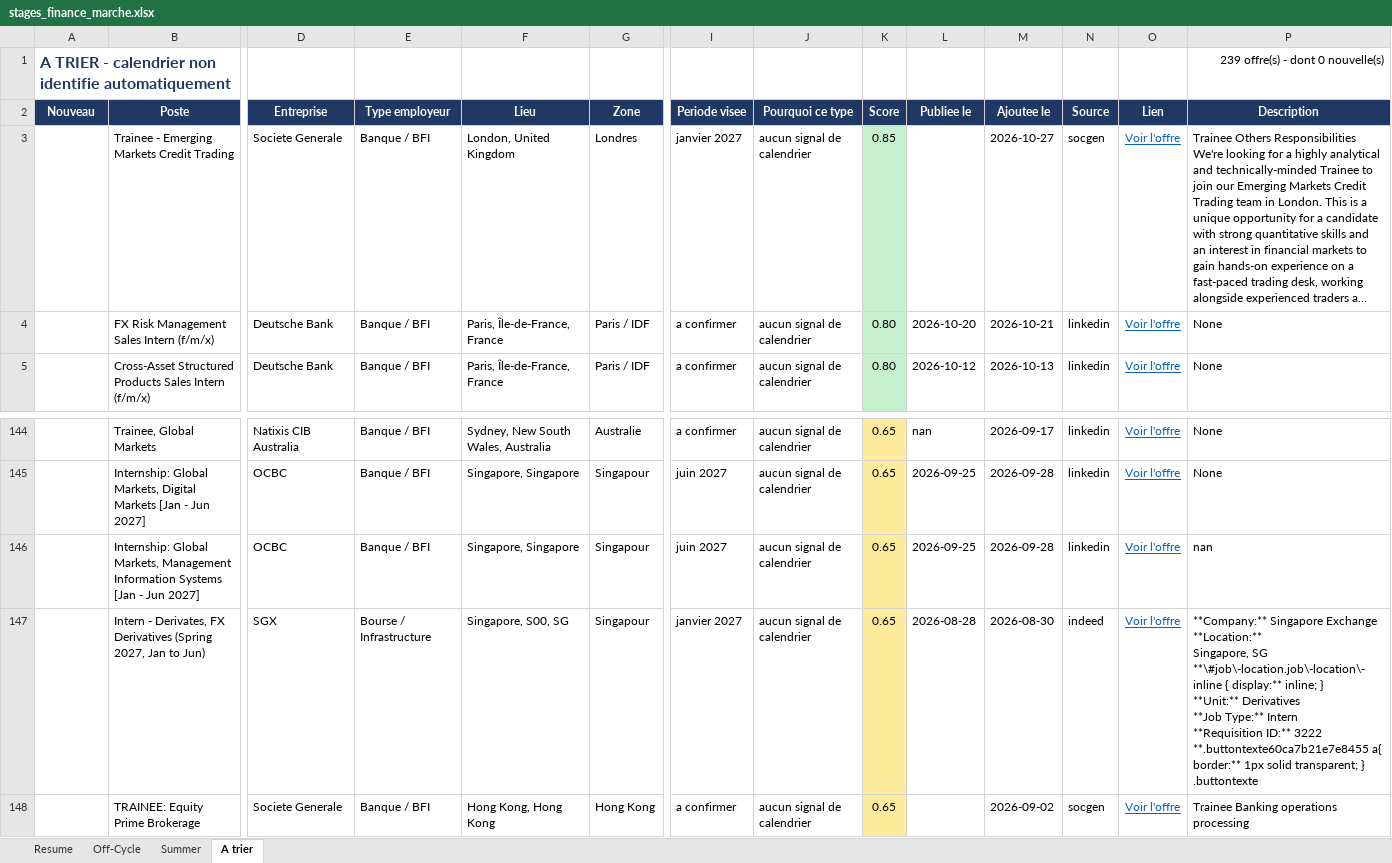
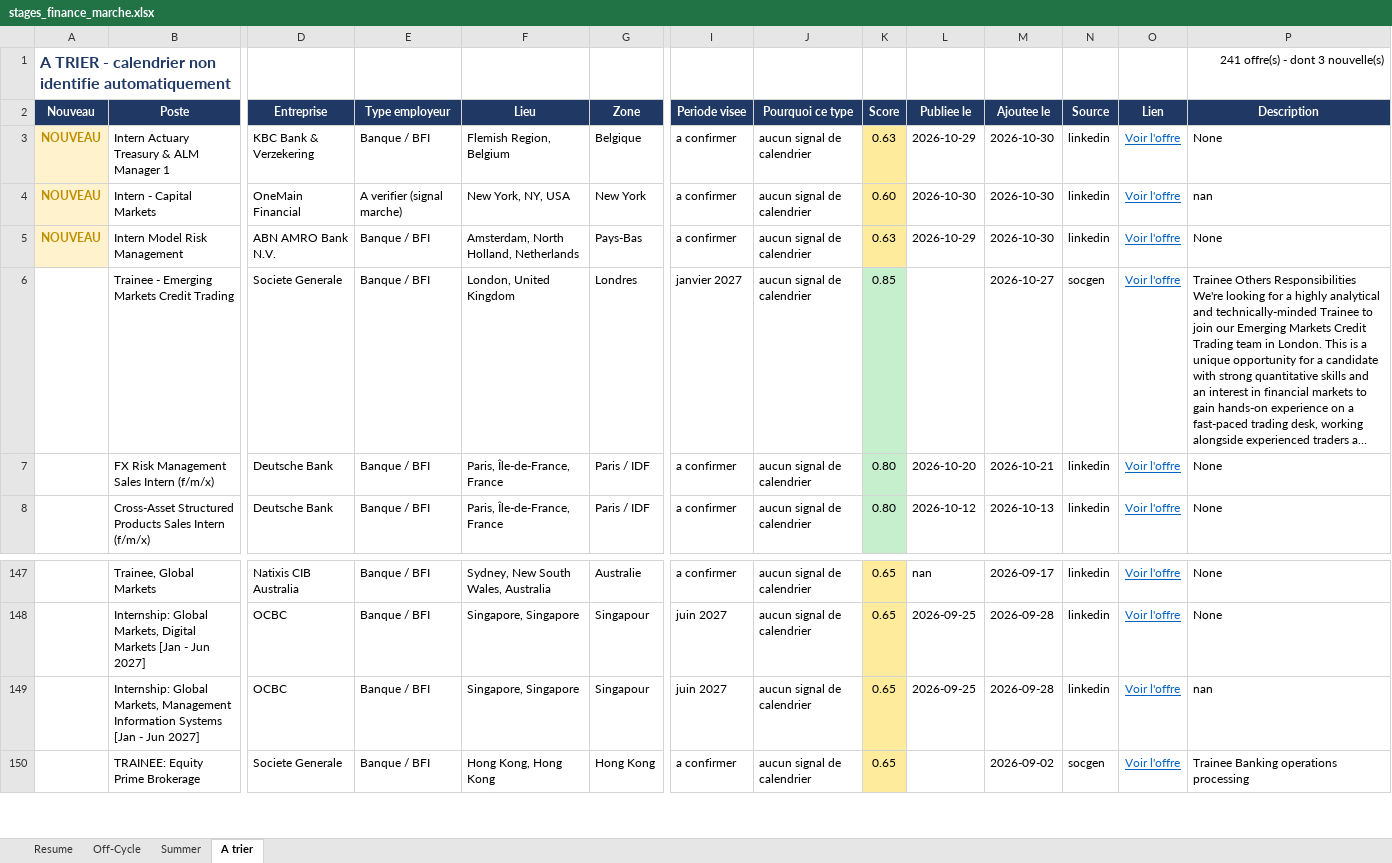
Before and after one commit to sasa2302/finance-internship-scraper, an Excel workbook: data/stages_finance_marche.xlsx, sheet A trier, drawn as a sheet; only a part is shown, gaps mark what is left out; long unchanged cells end in …; values as stored, in another font and other column widths than the file's, no borders; removed rows and columns are numbered as before the commit, all else as after; rows hold the shown columns only; ↵ is a line break in a cell; the diff names each change by its address in the sheet, - before the commit and + after, or states it on an @@ line.

```diff
--- a/data/stages_finance_marche.xlsx (sheet A trier)
+++ b/data/stages_finance_marche.xlsx (sheet A trier)
-P1 (Description): 239 offre(s) - dont 0 nouvelle(s)
+P1 (Description): 241 offre(s) - dont 3 nouvelle(s)
+row 3: NOUVEAU | Intern Actuary Treasury & ALM Manager 1 | KBC Bank & Verzekering | Banque / BFI | Flemish Region, Belgium | Belgique | a confirmer | aucun signal de calendrier | 0.63 | 2026-10-29 | 2026-10-30 | linkedin | Voir l'offre | None
+row 4: NOUVEAU | Intern - Capital Markets | OneMain Financial | A verifier (signal marche) | New York, NY, USA | New York | a confirmer | aucun signal de calendrier | 0.60 | 2026-10-30 | 2026-10-30 | linkedin | Voir l'offre | nan
+row 5: NOUVEAU | Intern Model Risk Management | ABN AMRO Bank N.V. | Banque / BFI | Amsterdam, North Holland, Netherlands | Pays-Bas | a confirmer | aucun signal de calendrier | 0.63 | 2026-10-29 | 2026-10-30 | linkedin | Voir l'offre | None
-row 147:  | Intern - Derivates, FX Derivatives (Spring 2027, Jan to Jun) | SGX | Bourse / Infrastructure | Singapore, S00, SG | Singapour | janvier 2027 | aucun signal de calendrier | 0.65 | 2026-08-28 | 2026-08-30 | indeed | Voir l'offre | **Company:** Singapore Exchange ↵ **Location:** ↵ Singapore, SG ↵ **\#job\-location.job\-location\-inline { display:** inline; } ↵ **Unit:** Derivatives ↵ **Job Type:** Intern ↵ **Requisition ID:** 3222 ↵ **.buttontexte60ca7b21e7e8455 a{ border:** 1px solid transparent; } .buttontexte
```
Also changed, not shown: sheet Summer, sheet Resume, 2 other files.
